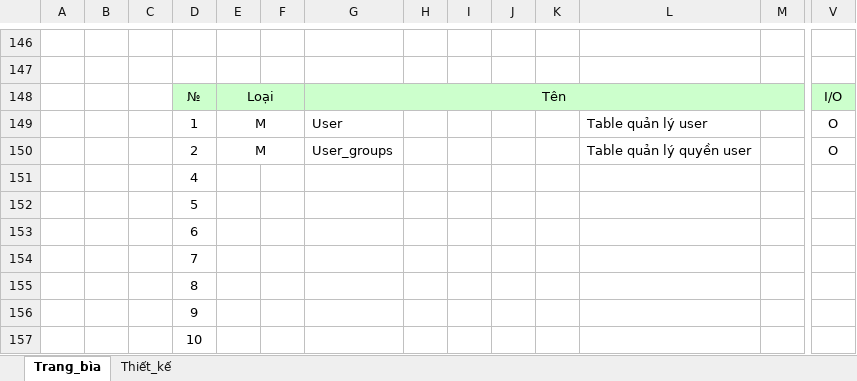
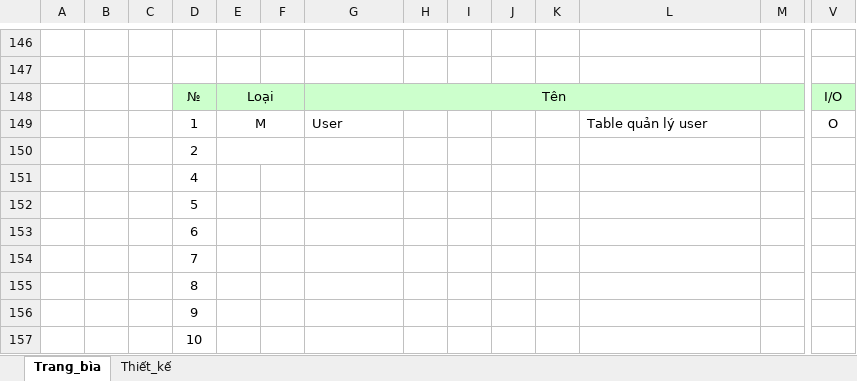
Before and after one commit to danglequocbao001/balo-shop-web, an Excel workbook: bao_cao/bao_cao_dot_3/WEBSITE_BAN_BALO_ONLINE_TLPT_01_LogIn.xlsx, sheet Trang_bìa, drawn as a sheet; only a part is shown, gaps mark what is left out; values as stored, in another font and other column widths than the file's, no borders; charts and pictures not drawn; removed rows and columns are numbered as before the commit, all else as after; rows hold the shown columns only; the diff names each change by its address in the sheet, - before the commit and + after, or states it on an @@ line.

```diff
--- a/bao_cao/bao_cao_dot_3/WEBSITE_BAN_BALO_ONLINE_TLPT_01_LogIn.xlsx (sheet Trang_bìa)
+++ b/bao_cao/bao_cao_dot_3/WEBSITE_BAN_BALO_ONLINE_TLPT_01_LogIn.xlsx (sheet Trang_bìa)
-row 150:  |  |  | 2 | M |  | User_groups |  |  |  |  | Table quản lý quyền user |  | O
+row 150:  |  |  | 2
```
Also changed, not shown: sheet Thiết_kế, charts or pictures, 5 other files.
